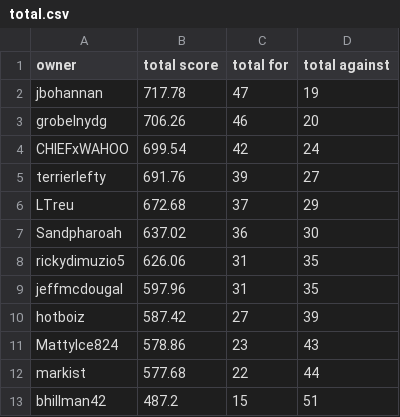
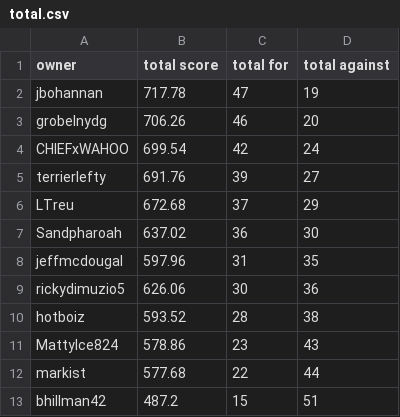
Before and after one commit to markis/backyard-brawl, a CSV file: data/total.csv, drawn as a sheet.

Commit message:
Update Score

```diff
--- a/data/total.csv
+++ b/data/total.csv
@@ -7,5 +7,5 @@ LTreu,672.68,37,29
 Sandpharoah,637.02,36,30
-rickydimuzio5,626.06,31,35
 jeffmcdougal,597.96,31,35
-hotboiz,587.42,27,39
+rickydimuzio5,626.06,30,36
+hotboiz,593.52,28,38
 MattyIce824,578.86,23,43
```
Also changed, not shown: data/week6.csv.
